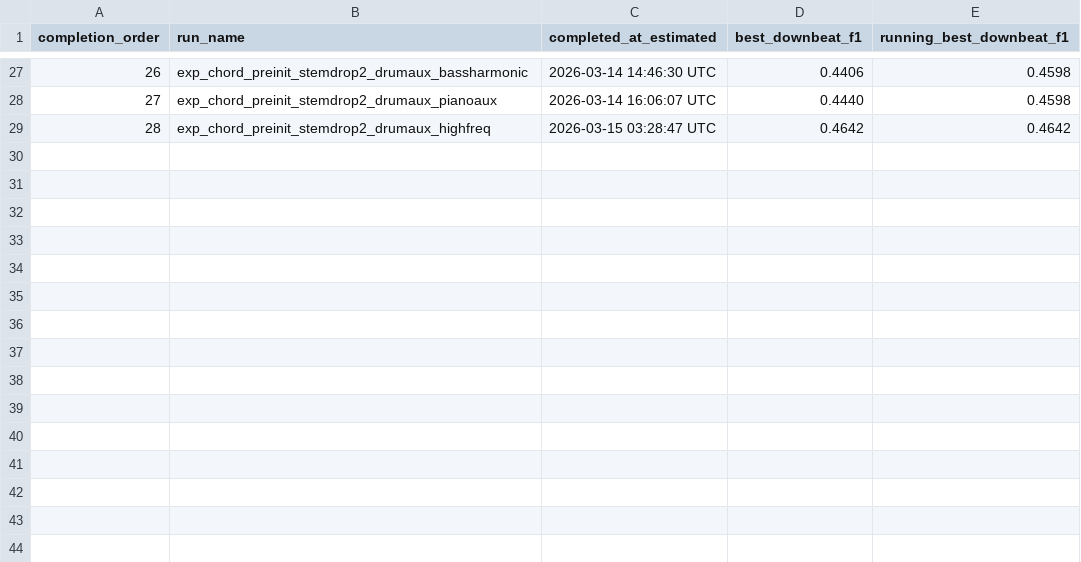
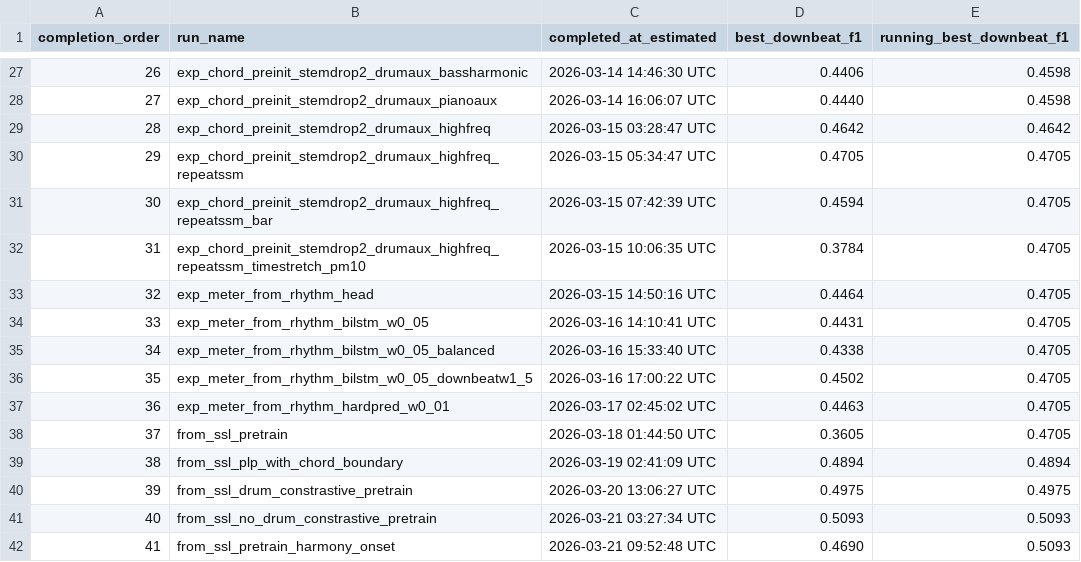
Before and after one commit to anime-song/BeatTracker, a CSV file: reports/experiment_progress_downbeat.csv, drawn as a sheet; only a part is shown, gaps mark what is left out.

```diff
--- a/reports/experiment_progress_downbeat.csv
+++ b/reports/experiment_progress_downbeat.csv
@@ -29 +29,14 @@ completion_order,run_name,completed_at_estimated,best_downbeat_f1,running_best_d
 28,exp_chord_preinit_stemdrop2_drumaux_highfreq,2026-03-15 03:28:47 UTC,0.4642,0.4642
+29,exp_chord_preinit_stemdrop2_drumaux_highfreq_repeatssm,2026-03-15 05:34:47 UTC,0.4705,0.4705
+30,exp_chord_preinit_stemdrop2_drumaux_highfreq_repeatssm_bar,2026-03-15 07:42:39 UTC,0.4594,0.4705
+31,exp_chord_preinit_stemdrop2_drumaux_highfreq_repeatssm_timestretch_pm10,2026-03-15 10:06:35 UTC,0.3784,0.4705
+32,exp_meter_from_rhythm_head,2026-03-15 14:50:16 UTC,0.4464,0.4705
+33,exp_meter_from_rhythm_bilstm_w0_05,2026-03-16 14:10:41 UTC,0.4431,0.4705
+34,exp_meter_from_rhythm_bilstm_w0_05_balanced,2026-03-16 15:33:40 UTC,0.4338,0.4705
+35,exp_meter_from_rhythm_bilstm_w0_05_downbeatw1_5,2026-03-16 17:00:22 UTC,0.4502,0.4705
+36,exp_meter_from_rhythm_hardpred_w0_01,2026-03-17 02:45:02 UTC,0.4463,0.4705
+37,from_ssl_pretrain,2026-03-18 01:44:50 UTC,0.3605,0.4705
+38,from_ssl_plp_with_chord_boundary,2026-03-19 02:41:09 UTC,0.4894,0.4894
+39,from_ssl_drum_constrastive_pretrain,2026-03-20 13:06:27 UTC,0.4975,0.4975
+40,from_ssl_no_drum_constrastive_pretrain,2026-03-21 03:27:34 UTC,0.5093,0.5093
+41,from_ssl_pretrain_harmony_onset,2026-03-21 09:52:48 UTC,0.4690,0.5093
```
Also changed, not shown: reports/experiment_summary.csv, 16 other files.
